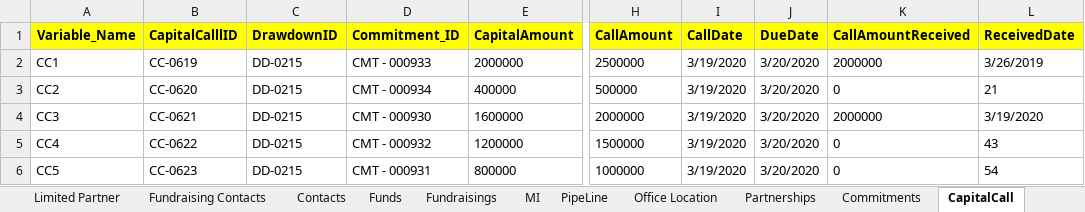
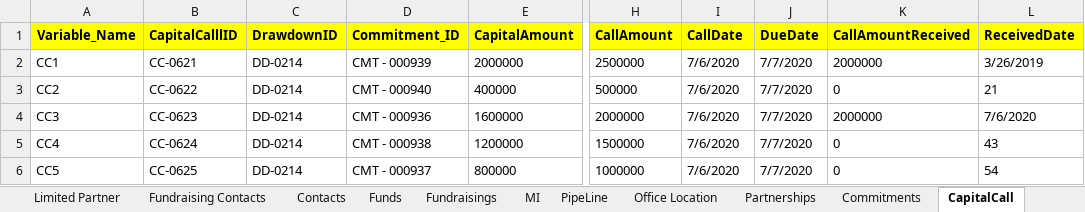
Before and after one commit to NitinNavatar/PE4.3, an Excel workbook: SmokeTestCases.xlsx, sheet CapitalCall, drawn as a sheet; only a part is shown, gaps mark what is left out; values as stored, in another font and other column widths than the file's, no borders; the diff names each change by its address in the sheet, - before the commit and + after, or states it on an @@ line.

```diff
--- a/SmokeTestCases.xlsx (sheet CapitalCall)
+++ b/SmokeTestCases.xlsx (sheet CapitalCall)
-B2 (CapitalCalllID): CC-0619
+B2 (CapitalCalllID): CC-0621
-C2:C6 (DrawdownID): DD-0215
+C2:C6 (DrawdownID): DD-0214
-D2 (Commitment_ID): CMT - 000933
+D2 (Commitment_ID): CMT - 000939
-I2:I6 (CallDate): 3/19/2020
+I2:I6 (CallDate): 7/6/2020
-J2:J6 (DueDate): 3/20/2020
+J2:J6 (DueDate): 7/7/2020
-B3 (CapitalCalllID): CC-0620
+B3 (CapitalCalllID): CC-0622
-D3 (Commitment_ID): CMT - 000934
+D3 (Commitment_ID): CMT - 000940
-B4 (CapitalCalllID): CC-0621
+B4 (CapitalCalllID): CC-0623
-D4 (Commitment_ID): CMT - 000930
+D4 (Commitment_ID): CMT - 000936
-L4 (ReceivedDate): 3/19/2020
+L4 (ReceivedDate): 7/6/2020
-B5 (CapitalCalllID): CC-0622
+B5 (CapitalCalllID): CC-0624
-D5 (Commitment_ID): CMT - 000932
+D5 (Commitment_ID): CMT - 000938
-B6 (CapitalCalllID): CC-0623
+B6 (CapitalCalllID): CC-0625
-D6 (Commitment_ID): CMT - 000931
+D6 (Commitment_ID): CMT - 000937
```
Also changed, not shown: sheet Commitments, sheet InvestorDistribution, sheet Fundraising Contacts, sheet Contacts, sheet Users, sheet Funds, 4 more sheets, 4 other files.
